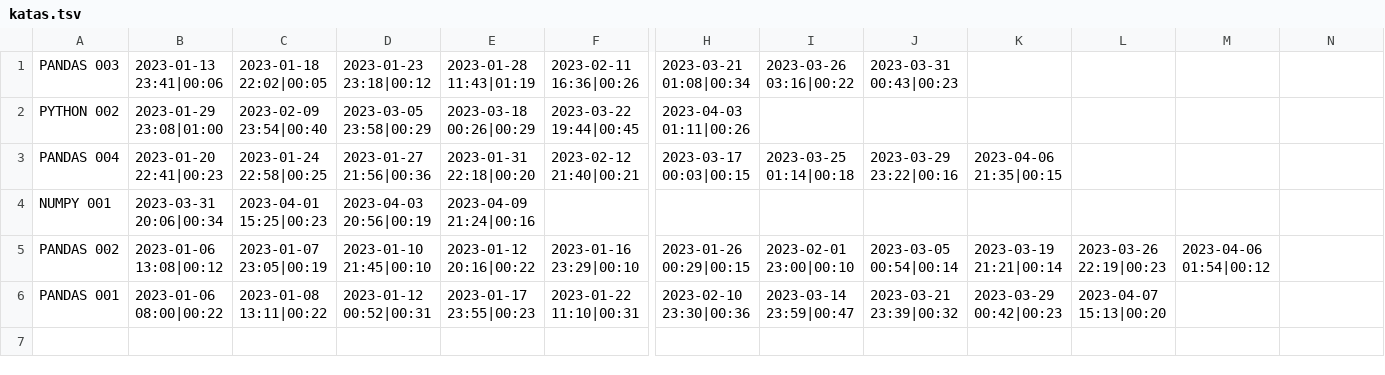
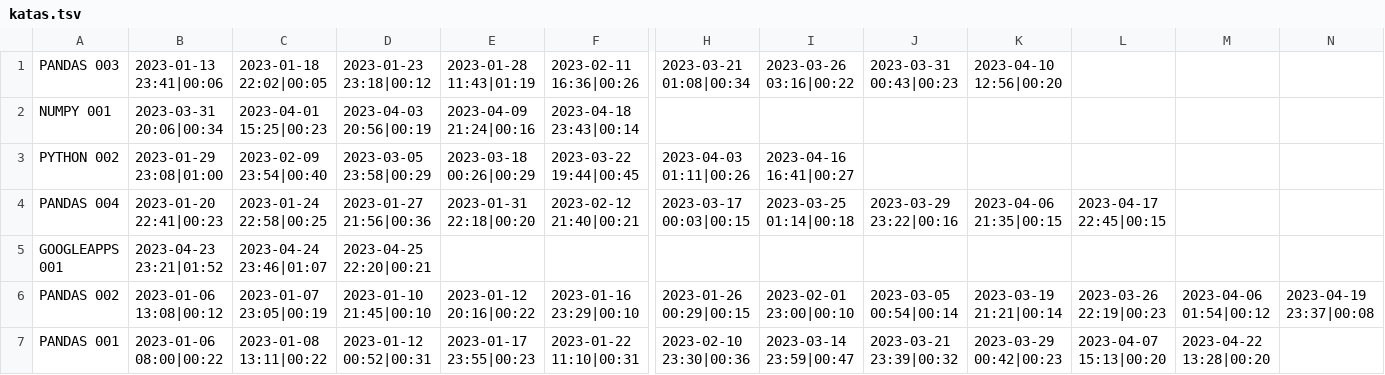
Before and after one commit to gotofritz/jupyter, a TSV file: katas/pandas_katas/solutions/katas.tsv, drawn as a sheet; only a part is shown, gaps mark what is left out; removed rows and columns are numbered as before the commit, all else as after; rows hold the shown columns only; the diff names each change by its address in the sheet, - before the commit and + after, or states it on an @@ line.

```diff
--- a/katas/pandas_katas/solutions/katas.tsv
+++ b/katas/pandas_katas/solutions/katas.tsv
-K1: (empty)
+K1: 2023-04-10 12:56|00:20
+row 2: NUMPY 001 | 2023-03-31 20:06|00:34 | 2023-04-01 15:25|00:23 | 2023-04-03 20:56|00:19 | 2023-04-09 21:24|00:16 | 2023-04-18 23:43|00:14
-I3: (empty)
+I3: 2023-04-16 16:41|00:27
-L4: (empty)
+L4: 2023-04-17 22:45|00:15
-row 4: NUMPY 001 | 2023-03-31 20:06|00:34 | 2023-04-01 15:25|00:23 | 2023-04-03 20:56|00:19 | 2023-04-09 21:24|00:16
+row 5: GOOGLEAPPS 001 | 2023-04-23 23:21|01:52 | 2023-04-24 23:46|01:07 | 2023-04-25 22:20|00:21
-N6: (empty)
+N6: 2023-04-19 23:37|00:08
-M7: (empty)
+M7: 2023-04-22 13:28|00:20
```
Also changed, not shown: katas/seaborn_katas/katas.tsv, 7 other files.
